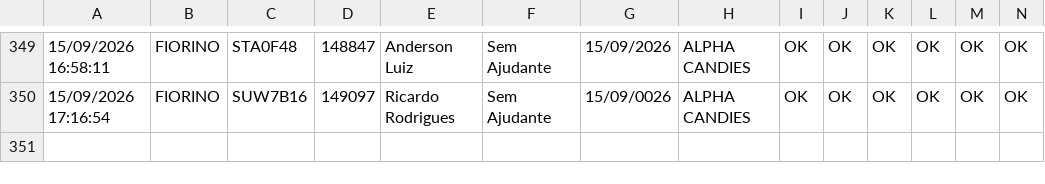
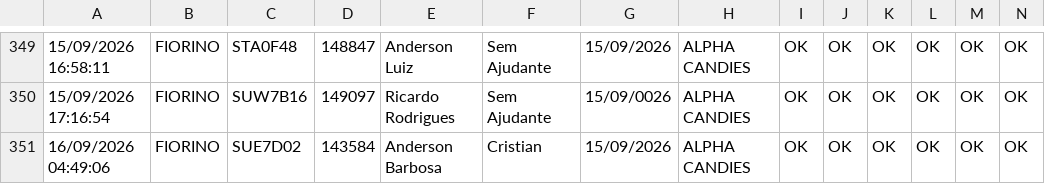
Before and after one commit to GGSantosLM/carverify, a CSV file: src/data/checklist_data.csv, drawn as a sheet; only a part is shown, gaps mark what is left out; rows hold the shown columns only; the diff names each change by its address in the sheet, - before the commit and + after, or states it on an @@ line.

```diff
--- a/src/data/checklist_data.csv
+++ b/src/data/checklist_data.csv
+row 351: 16/09/2026 04:49:06 | FIORINO | SUE7D02 | 143584 | Anderson Barbosa | Cristian | 15/09/2026 | ALPHA CANDIES | OK | OK | OK | OK | OK | OK
```
